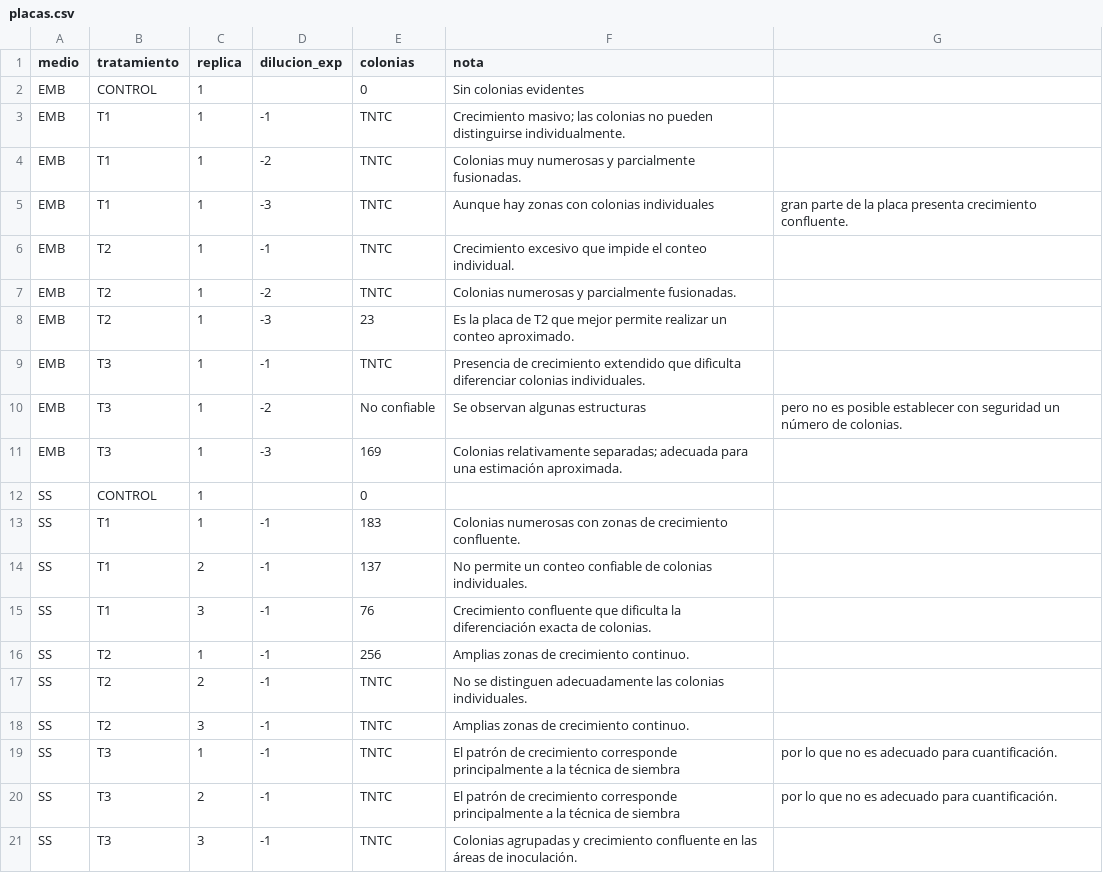
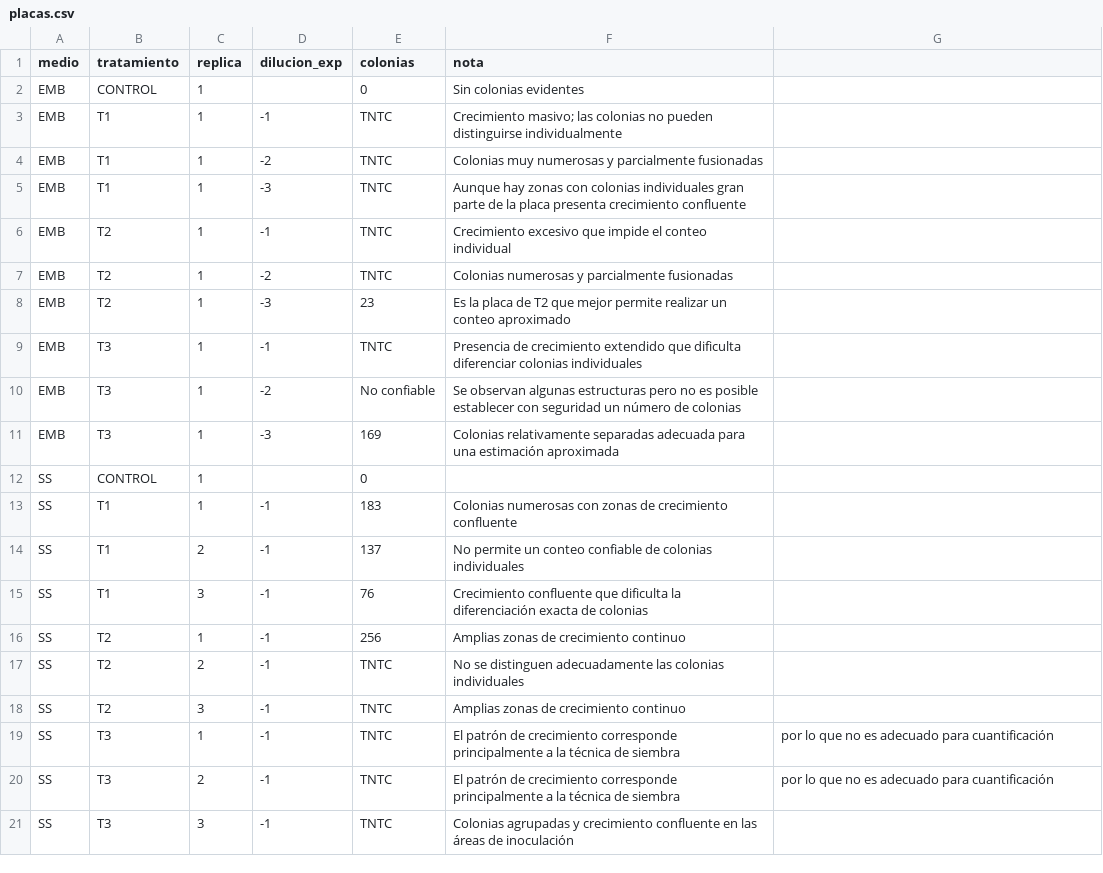
Before and after one commit to lyabarquero18-stack/analisis-snack-nopal, a CSV file: datos/placas.csv, drawn as a sheet.

Commit message:
Update placas.csv

```diff
--- a/datos/placas.csv
+++ b/datos/placas.csv
@@ -2,20 +2,20 @@ medio,tratamiento,replica,dilucion_exp,colonias,nota
 EMB,CONTROL,1,,0,Sin colonias evidentes
-EMB,T1,1,-1,TNTC,Crecimiento masivo; las colonias no pueden distinguirse individualmente.
-EMB,T1,1,-2,TNTC,Colonias muy numerosas y parcialmente fusionadas.
-EMB,T1,1,-3,TNTC,Aunque hay zonas con colonias individuales, gran parte de la placa presenta crecimiento confluente.
-EMB,T2,1,-1,TNTC,Crecimiento excesivo que impide el conteo individual.
-EMB,T2,1,-2,TNTC,Colonias numerosas y parcialmente fusionadas.
-EMB,T2,1,-3,23,Es la placa de T2 que mejor permite realizar un conteo aproximado.
-EMB,T3,1,-1,TNTC,Presencia de crecimiento extendido que dificulta diferenciar colonias individuales.
-EMB,T3,1,-2,No confiable,Se observan algunas estructuras, pero no es posible establecer con seguridad un número de colonias.
-EMB,T3,1,-3,169,Colonias relativamente separadas; adecuada para una estimación aproximada.
+EMB,T1,1,-1,TNTC,Crecimiento masivo; las colonias no pueden distinguirse individualmente
+EMB,T1,1,-2,TNTC,Colonias muy numerosas y parcialmente fusionadas
+EMB,T1,1,-3,TNTC,Aunque hay zonas con colonias individuales gran parte de la placa presenta crecimiento confluente
+EMB,T2,1,-1,TNTC,Crecimiento excesivo que impide el conteo individual
+EMB,T2,1,-2,TNTC,Colonias numerosas y parcialmente fusionadas
+EMB,T2,1,-3,23,Es la placa de T2 que mejor permite realizar un conteo aproximado
+EMB,T3,1,-1,TNTC,Presencia de crecimiento extendido que dificulta diferenciar colonias individuales
+EMB,T3,1,-2,No confiable,Se observan algunas estructuras pero no es posible establecer con seguridad un número de colonias
+EMB,T3,1,-3,169,Colonias relativamente separadas adecuada para una estimación aproximada
 SS,CONTROL,1,,0,
-SS,T1,1,-1,183,Colonias numerosas con zonas de crecimiento confluente.
-SS,T1,2,-1,137,	No permite un conteo confiable de colonias individuales.
-SS,T1,3,-1,76,Crecimiento confluente que dificulta la diferenciación exacta de colonias.
-SS,T2,1,-1,256,Amplias zonas de crecimiento continuo.
-SS,T2,2,-1,TNTC,No se distinguen adecuadamente las colonias individuales.
-SS,T2,3,-1,TNTC,Amplias zonas de crecimiento continuo.
-SS,T3,1,-1,TNTC,El patrón de crecimiento corresponde principalmente a la técnica de siembra, por lo que no es adecuado para cuantificación.
-SS,T3,2,-1,TNTC,El patrón de crecimiento corresponde principalmente a la técnica de siembra, por lo que no es adecuado para cuantificación.
-SS,T3,3,-1,TNTC,Colonias agrupadas y crecimiento confluente en las áreas de inoculación.
+SS,T1,1,-1,183,Colonias numerosas con zonas de crecimiento confluente
+SS,T1,2,-1,137,	No permite un conteo confiable de colonias individuales
+SS,T1,3,-1,76,Crecimiento confluente que dificulta la diferenciación exacta de colonias
+SS,T2,1,-1,256,Amplias zonas de crecimiento continuo
+SS,T2,2,-1,TNTC,No se distinguen adecuadamente las colonias individuales
+SS,T2,3,-1,TNTC,Amplias zonas de crecimiento continuo
+SS,T3,1,-1,TNTC,El patrón de crecimiento corresponde principalmente a la técnica de siembra, por lo que no es adecuado para cuantificación
+SS,T3,2,-1,TNTC,El patrón de crecimiento corresponde principalmente a la técnica de siembra, por lo que no es adecuado para cuantificación
+SS,T3,3,-1,TNTC,Colonias agrupadas y crecimiento confluente en las áreas de inoculación
```
